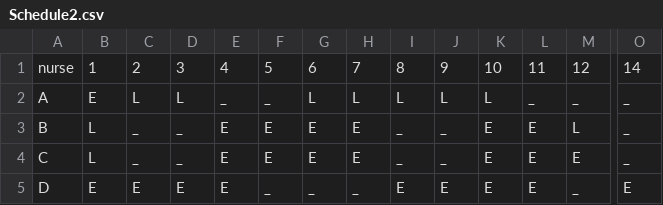
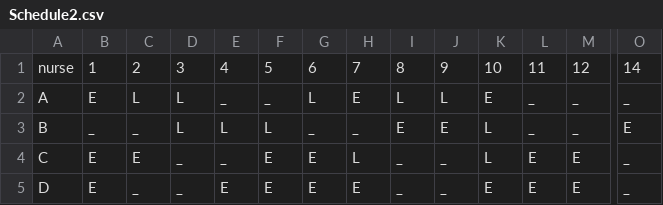
Before and after one commit to evavanrooijen/thesis_MSc, a CSV file: Schedule2.csv, drawn as a sheet; only a part is shown, gaps mark what is left out; the diff covers the shown part only; the diff names each change by its address in the sheet, - before the commit and + after, or states it on an @@ line.

```diff
--- a/Schedule2.csv
+++ b/Schedule2.csv
-H2: L
+H2: E
-K2: L
+K2: E
-B3: L
+B3: _
-D3: _
+D3: L
-E3: E
+E3: L
-F3: E
+F3: L
-G3: E
+G3: _
-H3: E
+H3: _
-I3: _
+I3: E
-J3: _
+J3: E
-K3:K4: E
+K3:K4: L
-L3: E
+L3: _
-M3: L
+M3: _
-O3: _
+O3: E
-B4: L
+B4: E
-C4: _
+C4: E
-E4: E
+E4: _
-H4: E
+H4: L
-C5: E
+C5: _
-D5: E
+D5: _
-F5: _
+F5: E
-G5: _
+G5: E
-H5: _
+H5: E
-I5: E
+I5: _
-J5: E
+J5: _
-M5: _
+M5: E
-O5: E
+O5: _
```
Also changed, not shown: 58 edited cells elsewhere in this file, NSP_benchmark/Schedule1.csv, NSP_benchmark/satisfaction_scores1.csv, 8 other files.
